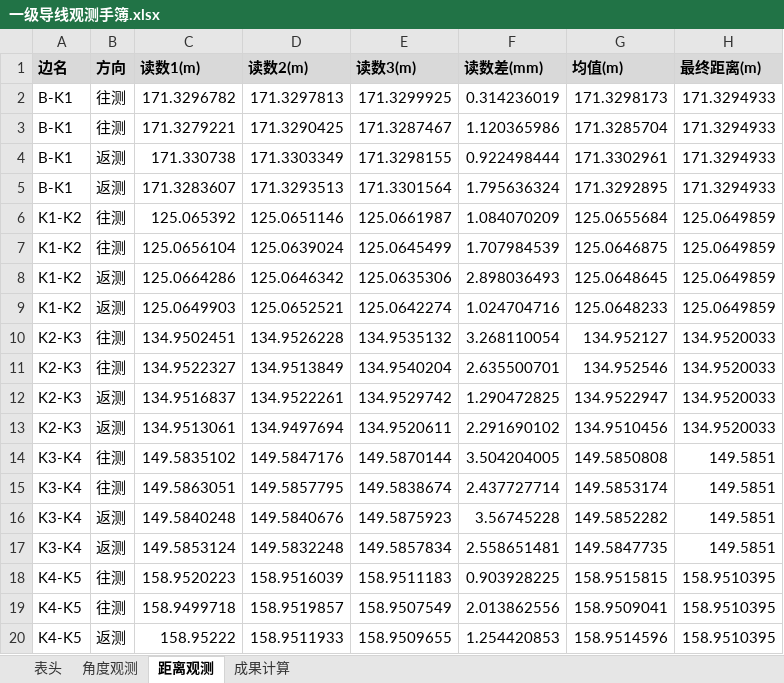
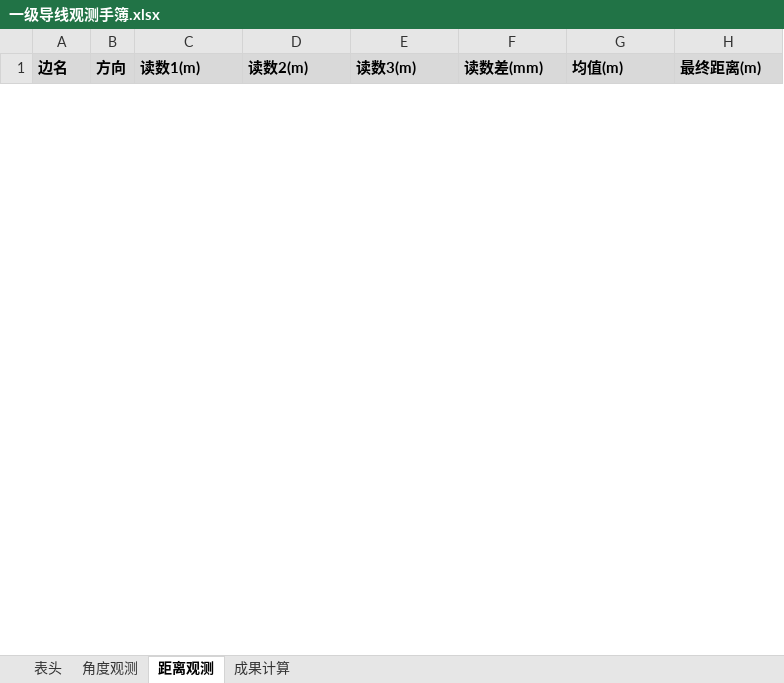
Before and after one commit to p1lab/-CeHui, an Excel workbook: output/一级导线观测手簿.xlsx, sheet 距离观测, drawn as a sheet; only a part is shown; values as stored, in another font and other column widths than the file's, no borders; removed rows and columns are numbered as before the commit, all else as after; the diff covers the shown part only; the diff names each change by its address in the sheet, - before the commit and + after, or states it on an @@ line.

```diff
--- a/output/一级导线观测手簿.xlsx (sheet 距离观测)
+++ b/output/一级导线观测手簿.xlsx (sheet 距离观测)
-row 2: B-K1 | 往测 | 171.3296782 | 171.3297813 | 171.3299925 | 0.314236019 | 171.3298173 | 171.3294933
-row 3: B-K1 | 往测 | 171.3279221 | 171.3290425 | 171.3287467 | 1.120365986 | 171.3285704 | 171.3294933
-row 4: B-K1 | 返测 | 171.330738 | 171.3303349 | 171.3298155 | 0.922498444 | 171.3302961 | 171.3294933
-row 5: B-K1 | 返测 | 171.3283607 | 171.3293513 | 171.3301564 | 1.795636324 | 171.3292895 | 171.3294933
-row 6: K1-K2 | 往测 | 125.065392 | 125.0651146 | 125.0661987 | 1.084070209 | 125.0655684 | 125.0649859
-row 7: K1-K2 | 往测 | 125.0656104 | 125.0639024 | 125.0645499 | 1.707984539 | 125.0646875 | 125.0649859
-row 8: K1-K2 | 返测 | 125.0664286 | 125.0646342 | 125.0635306 | 2.898036493 | 125.0648645 | 125.0649859
-row 9: K1-K2 | 返测 | 125.0649903 | 125.0652521 | 125.0642274 | 1.024704716 | 125.0648233 | 125.0649859
-row 10: K2-K3 | 往测 | 134.9502451 | 134.9526228 | 134.9535132 | 3.268110054 | 134.952127 | 134.9520033
-row 11: K2-K3 | 往测 | 134.9522327 | 134.9513849 | 134.9540204 | 2.635500701 | 134.952546 | 134.9520033
-row 12: K2-K3 | 返测 | 134.9516837 | 134.9522261 | 134.9529742 | 1.290472825 | 134.9522947 | 134.9520033
-row 13: K2-K3 | 返测 | 134.9513061 | 134.9497694 | 134.9520611 | 2.291690102 | 134.9510456 | 134.9520033
-row 14: K3-K4 | 往测 | 149.5835102 | 149.5847176 | 149.5870144 | 3.504204005 | 149.5850808 | 149.5851
-row 15: K3-K4 | 往测 | 149.5863051 | 149.5857795 | 149.5838674 | 2.437727714 | 149.5853174 | 149.5851
-row 16: K3-K4 | 返测 | 149.5840248 | 149.5840676 | 149.5875923 | 3.56745228 | 149.5852282 | 149.5851
-row 17: K3-K4 | 返测 | 149.5853124 | 149.5832248 | 149.5857834 | 2.558651481 | 149.5847735 | 149.5851
-row 18: K4-K5 | 往测 | 158.9520223 | 158.9516039 | 158.9511183 | 0.903928225 | 158.9515815 | 158.9510395
-row 19: K4-K5 | 往测 | 158.9499718 | 158.9519857 | 158.9507549 | 2.013862556 | 158.9509041 | 158.9510395
-row 20: K4-K5 | 返测 | 158.95222 | 158.9511933 | 158.9509655 | 1.254420853 | 158.9514596 | 158.9510395
```
Also changed, not shown: 52 added rows and 33 removed rows elsewhere in this sheet, sheet 角度观测, sheet 成果计算, output/二等水准观测手簿.xlsx, 29 other files.
